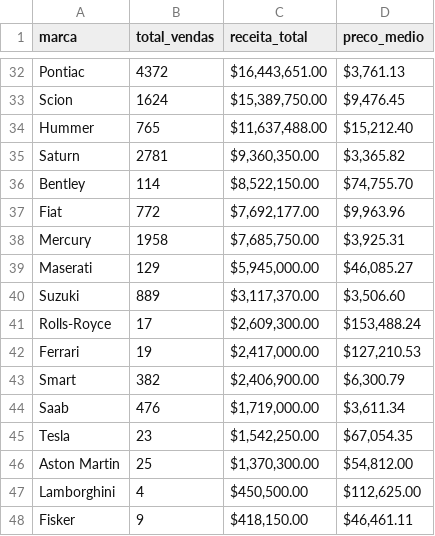
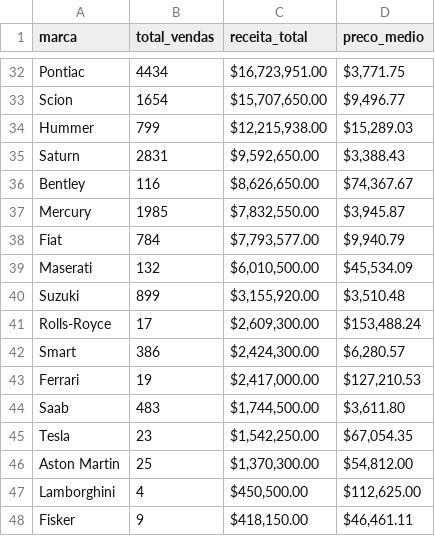
Before and after one commit to Nina-Da-Hora/analise-estrategica-marcas-automotivas, a CSV file: data/kpis/gold_receita_marca.csv, drawn as a sheet; only a part is shown, gaps mark what is left out; removed rows and columns are numbered as before the commit, all else as after; the diff covers the shown part only; the diff names each change by its address in the sheet, - before the commit and + after, or states it on an @@ line.

```diff
--- a/data/kpis/gold_receita_marca.csv
+++ b/data/kpis/gold_receita_marca.csv
-B32 (total_vendas): 4372
+B32 (total_vendas): 4434
-C32 (receita_total): $16,443,651.00
+C32 (receita_total): $16,723,951.00
-D32 (preco_medio): $3,761.13
+D32 (preco_medio): $3,771.75
-B33 (total_vendas): 1624
+B33 (total_vendas): 1654
-C33 (receita_total): $15,389,750.00
+C33 (receita_total): $15,707,650.00
-D33 (preco_medio): $9,476.45
+D33 (preco_medio): $9,496.77
-B34 (total_vendas): 765
+B34 (total_vendas): 799
-C34 (receita_total): $11,637,488.00
+C34 (receita_total): $12,215,938.00
-D34 (preco_medio): $15,212.40
+D34 (preco_medio): $15,289.03
-B35 (total_vendas): 2781
+B35 (total_vendas): 2831
-C35 (receita_total): $9,360,350.00
+C35 (receita_total): $9,592,650.00
-D35 (preco_medio): $3,365.82
+D35 (preco_medio): $3,388.43
-B36 (total_vendas): 114
+B36 (total_vendas): 116
-C36 (receita_total): $8,522,150.00
+C36 (receita_total): $8,626,650.00
-D36 (preco_medio): $74,755.70
+D36 (preco_medio): $74,367.67
-row 37: Fiat | 772 | $7,692,177.00 | $9,963.96
-B37 (total_vendas): 1958
+B37 (total_vendas): 1985
-C37 (receita_total): $7,685,750.00
+C37 (receita_total): $7,832,550.00
-D37 (preco_medio): $3,925.31
+D37 (preco_medio): $3,945.87
+row 38: Fiat | 784 | $7,793,577.00 | $9,940.79
-B39 (total_vendas): 129
+B39 (total_vendas): 132
-C39 (receita_total): $5,945,000.00
+C39 (receita_total): $6,010,500.00
-D39 (preco_medio): $46,085.27
+D39 (preco_medio): $45,534.09
-B40 (total_vendas): 889
+B40 (total_vendas): 899
-C40 (receita_total): $3,117,370.00
+C40 (receita_total): $3,155,920.00
-D40 (preco_medio): $3,506.60
+D40 (preco_medio): $3,510.48
+row 42: Smart | 386 | $2,424,300.00 | $6,280.57
-row 43: Smart | 382 | $2,406,900.00 | $6,300.79
-B44 (total_vendas): 476
+B44 (total_vendas): 483
-C44 (receita_total): $1,719,000.00
+C44 (receita_total): $1,744,500.00
-D44 (preco_medio): $3,611.34
+D44 (preco_medio): $3,611.80
```
Also changed, not shown: 96 edited cells elsewhere in this file, data/kpis/gold_preco_medio_marca.csv, data/kpis/gold_vendas_estado.csv, 7 other files.
